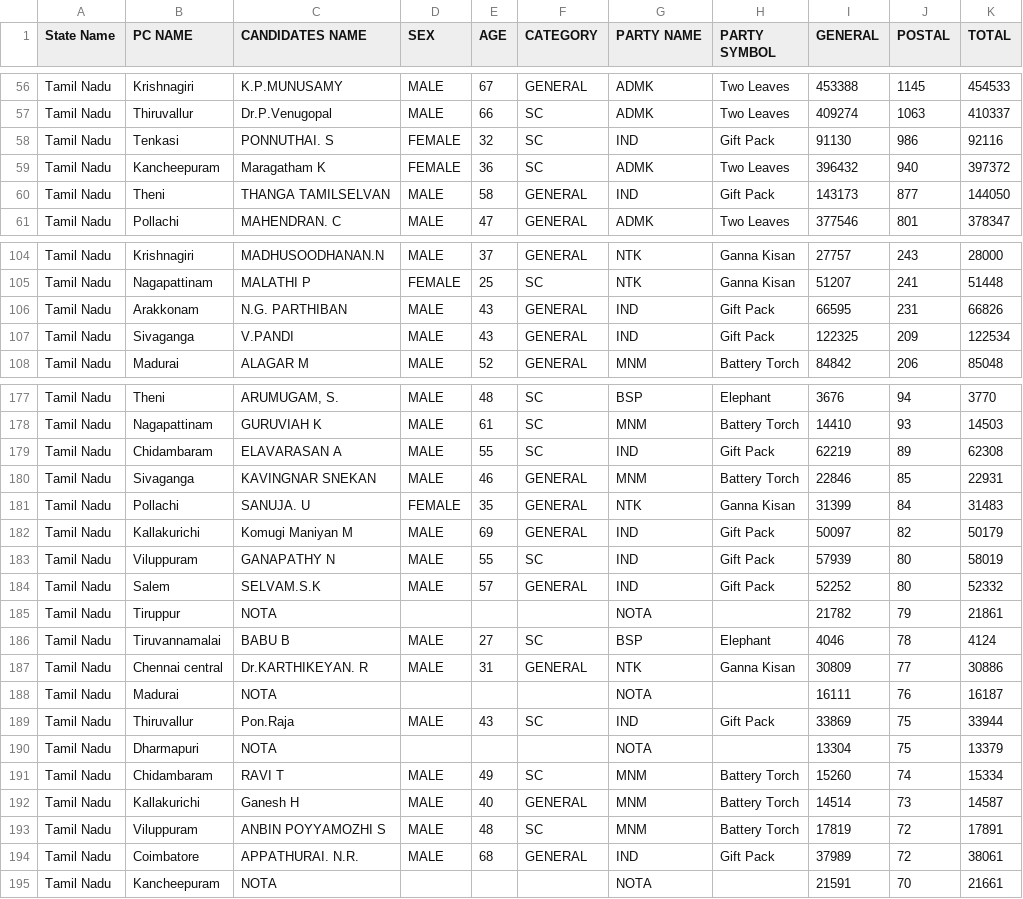
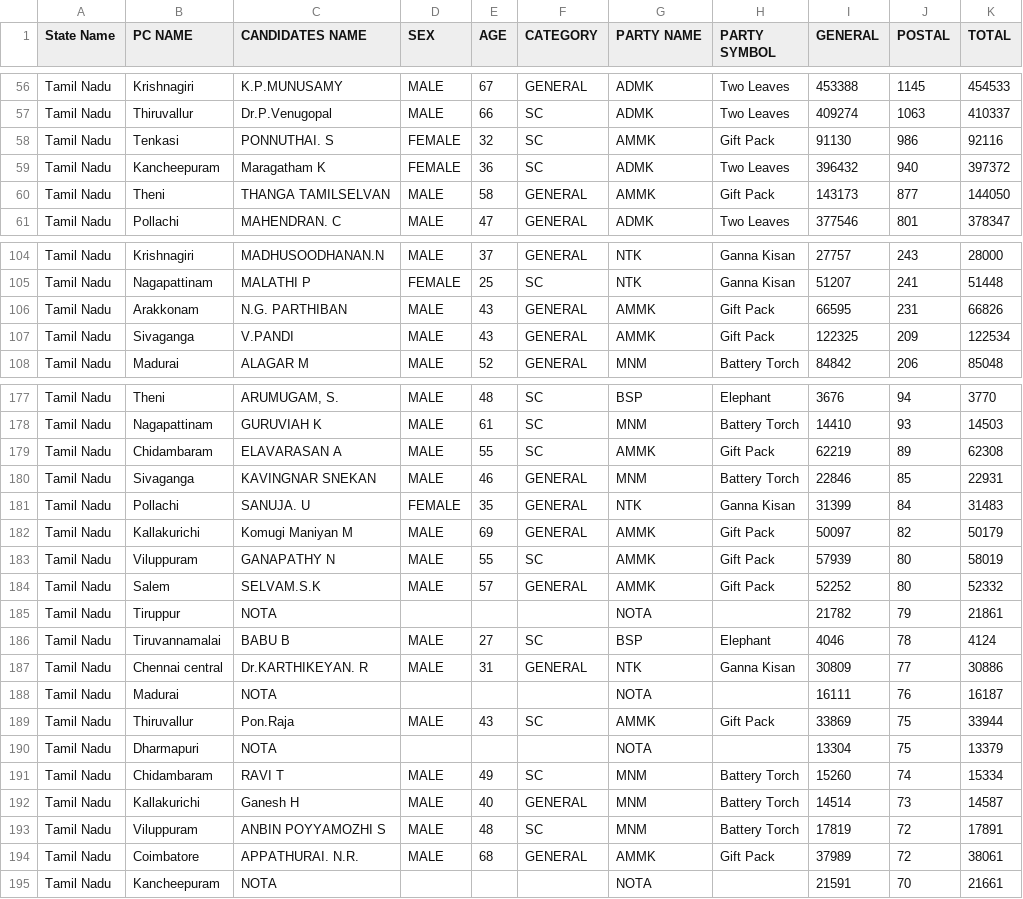
Before and after one commit to Mikail1010/TN_Election_Analysis, a CSV file: Data/2019/PC_Const_wise_sum_19_S22.csv, drawn as a sheet; only a part is shown, gaps mark what is left out; the diff covers the shown part only; the diff names each change by its address in the sheet, - before the commit and + after, or states it on an @@ line.

Commit message:
Update PC_Const_wise_sum_19_S22.csv
Fixed error in Data: AMMK wrongly marked as IND

```diff
--- a/Data/2019/PC_Const_wise_sum_19_S22.csv
+++ b/Data/2019/PC_Const_wise_sum_19_S22.csv
-G58 (PARTY NAME): IND
+G58 (PARTY NAME): AMMK
-G60 (PARTY NAME): IND
+G60 (PARTY NAME): AMMK
-G106:G107 (PARTY NAME): IND
+G106:G107 (PARTY NAME): AMMK
-G179 (PARTY NAME): IND
+G179 (PARTY NAME): AMMK
-G182:G184 (PARTY NAME): IND
+G182:G184 (PARTY NAME): AMMK
-G189 (PARTY NAME): IND
+G189 (PARTY NAME): AMMK
-G194 (PARTY NAME): IND
+G194 (PARTY NAME): AMMK
```
Also changed, not shown: 29 edited cells elsewhere in this file.
